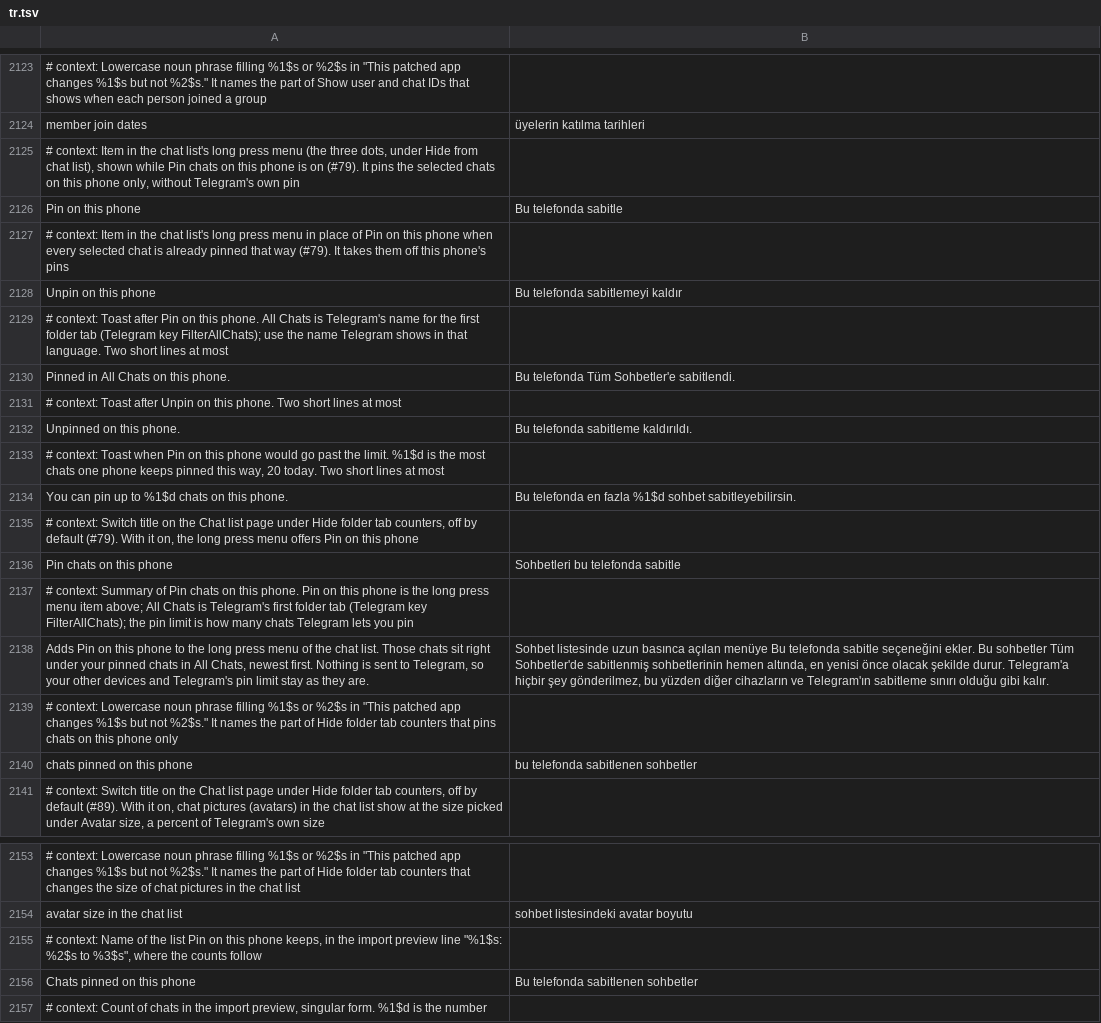
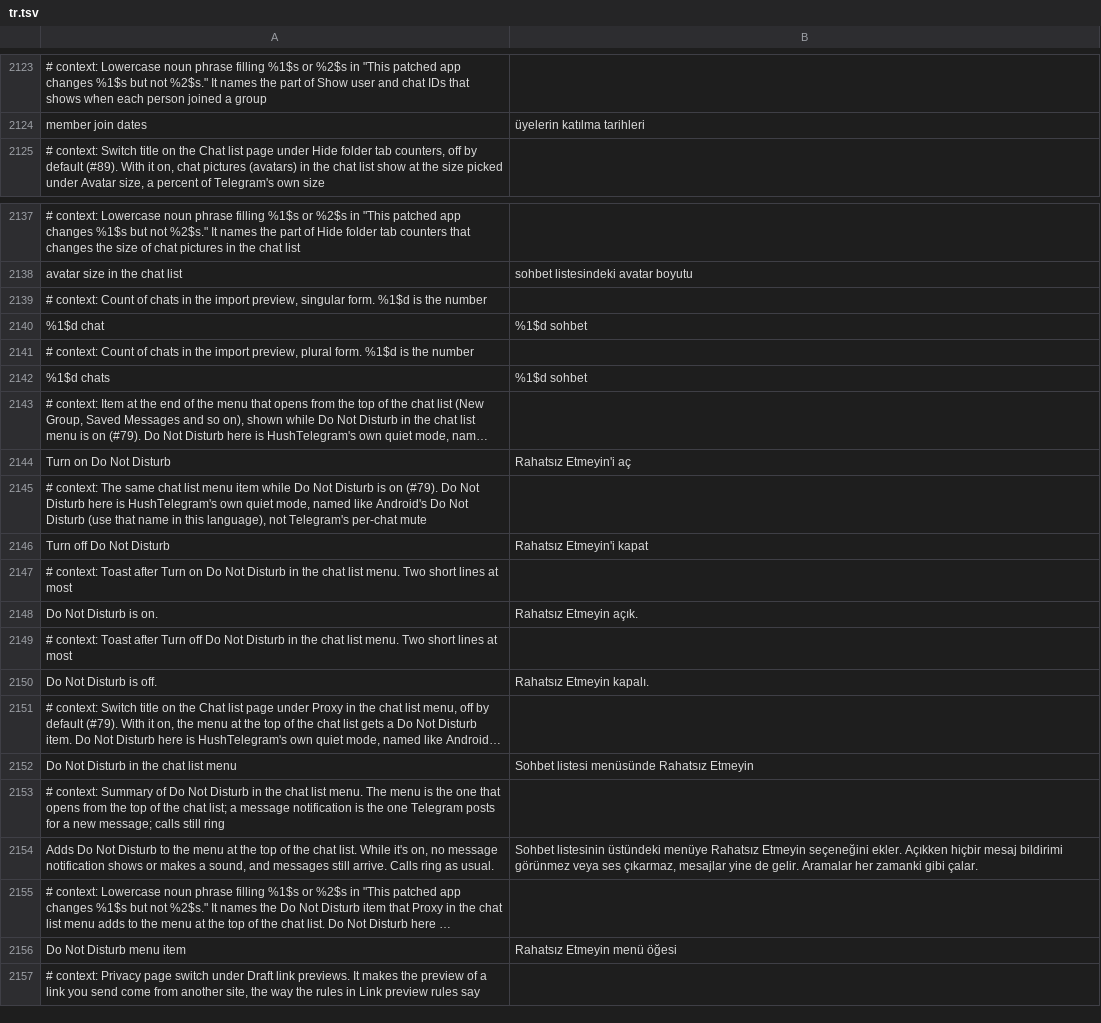
Before and after one commit to SysAdminDoc/HushTelegram, a TSV file: extensions/shared/library/src/main/l10n/tr.tsv, drawn as a sheet; only a part is shown, gaps mark what is left out; the shorter side is filled out with more unchanged rows; long unchanged cells end in …; the diff covers the shown part only; the diff names each change by its address in the sheet, - before the commit and + after, or states it on an @@ line.

```diff
--- a/extensions/shared/library/src/main/l10n/tr.tsv
+++ b/extensions/shared/library/src/main/l10n/tr.tsv
-row 2125: # context: Item in the chat list's long press menu (the three dots, under Hide from chat list), shown while Pin chats on this phone is on (#79). It pins the selected chats on this phone only, without Telegram's own pin
-row 2126: Pin on this phone | Bu telefonda sabitle
-row 2127: # context: Item in the chat list's long press menu in place of Pin on this phone when every selected chat is already pinned that way (#79). It takes them off this phone's pins
-row 2128: Unpin on this phone | Bu telefonda sabitlemeyi kaldır
-row 2129: # context: Toast after Pin on this phone. All Chats is Telegram's name for the first folder tab (Telegram key FilterAllChats); use the name Telegram shows in that language. Two short lines at most
-row 2130: Pinned in All Chats on this phone. | Bu telefonda Tüm Sohbetler'e sabitlendi.
-row 2131: # context: Toast after Unpin on this phone. Two short lines at most
-row 2132: Unpinned on this phone. | Bu telefonda sabitleme kaldırıldı.
-row 2133: # context: Toast when Pin on this phone would go past the limit. %1$d is the most chats one phone keeps pinned this way, 20 today. Two short lines at most
-row 2134: You can pin up to %1$d chats on this phone. | Bu telefonda en fazla %1$d sohbet sabitleyebilirsin.
-row 2135: # context: Switch title on the Chat list page under Hide folder tab counters, off by default (#79). With it on, the long press menu offers Pin on this phone
-row 2136: Pin chats on this phone | Sohbetleri bu telefonda sabitle
-row 2137: # context: Summary of Pin chats on this phone. Pin on this phone is the long press menu item above; All Chats is Telegram's first folder tab (Telegram key FilterAllChats); the pin limit is how many chats Telegram lets you pin
-row 2138: Adds Pin on this phone to the long press menu of the chat list. Those chats sit right under your pinned chats in All Chats, newest first. Nothing is sent to Telegram, so your other devices and Telegram's pin limit stay as they are. | Sohbet listesinde uzun basınca açılan menüye Bu telefonda sabitle seçeneğini ekler. Bu sohbetler Tüm Sohbetler'de sabitlenmiş sohbetlerinin hemen altında, en yenisi önce olacak şekilde durur. Telegram'a hiçbir şey gönderilmez, bu yüzden diğer cihazların ve Telegram'ın sabitleme sınırı olduğu gibi kalır.
-row 2139: # context: Lowercase noun phrase filling %1$s or %2$s in "This patched app changes %1$s but not %2$s." It names the part of Hide folder tab counters that pins chats on this phone only
-row 2140: chats pinned on this phone | bu telefonda sabitlenen sohbetler
-row 2155: # context: Name of the list Pin on this phone keeps, in the import preview line "%1$s: %2$s to %3$s", where the counts follow
-row 2156: Chats pinned on this phone | Bu telefonda sabitlenen sohbetler
```
Also changed, not shown: 10 removed rows elsewhere in this file, extensions/shared/library/src/main/l10n/bg.tsv, extensions/shared/library/src/main/l10n/de.tsv, 33 other files.
